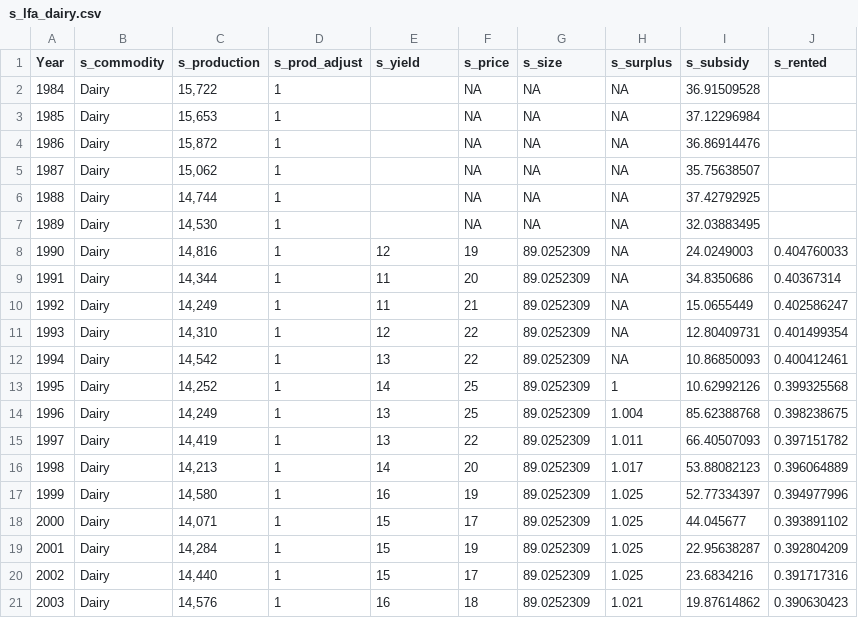
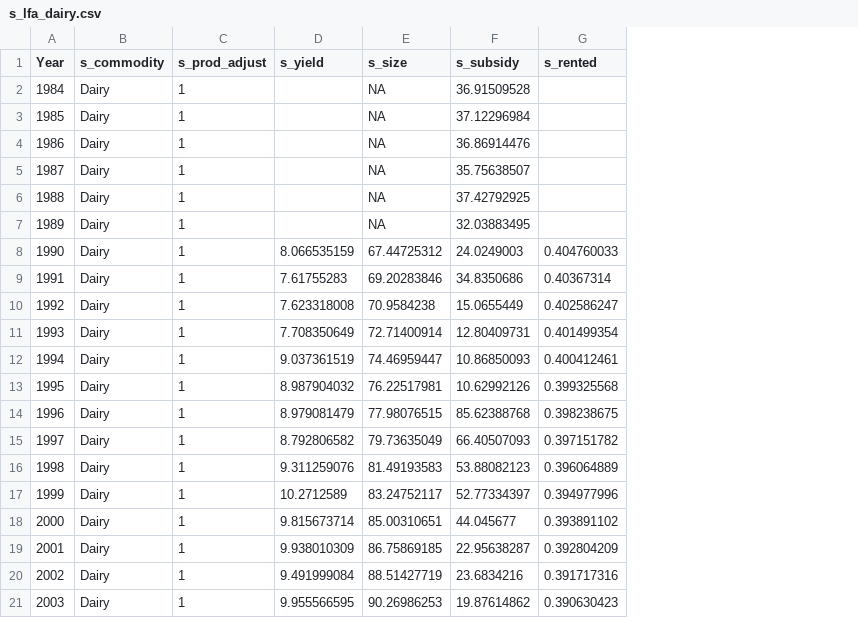
Before and after one commit to OliPerkins1987/LULCSD, a CSV file: mod/data/s_lfa_dairy.csv, drawn as a sheet; only a part is shown; removed rows and columns are numbered as before the commit, all else as after; the diff covers the shown part only; the diff names each change by its address in the sheet, - before the commit and + after, or states it on an @@ line.

```diff
--- a/mod/data/s_lfa_dairy.csv
+++ b/mod/data/s_lfa_dairy.csv
-column C (s_production), rows 2-21: 15,722 | 15,653 | 15,872 | 15,062 | 14,744 | 14,530 | 14,816 | 14,344 | 14,249 | 14,310 | 14,542 | 14,252 | 14,249 | 14,419 | 14,213 | 14,580 | 14,071 | 14,284 | 14,440 | 14,576
-column F (s_price), rows 2-21: NA | NA | NA | NA | NA | NA | 19 | 20 | 21 | 22 | 22 | 25 | 25 | 22 | 20 | 19 | 17 | 19 | 17 | 18
-column H (s_surplus), rows 2-21: NA | NA | NA | NA | NA | NA | NA | NA | NA | NA | NA | 1 | 1.004 | 1.011 | 1.017 | 1.025 | 1.025 | 1.025 | 1.025 | 1.021
-D8 (s_yield): 12
+D8 (s_yield): 8.066535159
-E8 (s_size): 89.0252309
+E8 (s_size): 67.44725312
-D9 (s_yield): 11
+D9 (s_yield): 7.61755283
-E9 (s_size): 89.0252309
+E9 (s_size): 69.20283846
-D10 (s_yield): 11
+D10 (s_yield): 7.623318008
-E10 (s_size): 89.0252309
+E10 (s_size): 70.9584238
-D11 (s_yield): 12
+D11 (s_yield): 7.708350649
-E11 (s_size): 89.0252309
+E11 (s_size): 72.71400914
-D12 (s_yield): 13
+D12 (s_yield): 9.037361519
-E12 (s_size): 89.0252309
+E12 (s_size): 74.46959447
-D13 (s_yield): 14
+D13 (s_yield): 8.987904032
-E13 (s_size): 89.0252309
+E13 (s_size): 76.22517981
-D14 (s_yield): 13
+D14 (s_yield): 8.979081479
-E14 (s_size): 89.0252309
+E14 (s_size): 77.98076515
-D15 (s_yield): 13
+D15 (s_yield): 8.792806582
-E15 (s_size): 89.0252309
+E15 (s_size): 79.73635049
-D16 (s_yield): 14
+D16 (s_yield): 9.311259076
-E16 (s_size): 89.0252309
+E16 (s_size): 81.49193583
-D17 (s_yield): 16
+D17 (s_yield): 10.2712589
-E17 (s_size): 89.0252309
+E17 (s_size): 83.24752117
-D18 (s_yield): 15
+D18 (s_yield): 9.815673714
-E18 (s_size): 89.0252309
+E18 (s_size): 85.00310651
-D19 (s_yield): 15
+D19 (s_yield): 9.938010309
-E19 (s_size): 89.0252309
+E19 (s_size): 86.75869185
-D20 (s_yield): 15
+D20 (s_yield): 9.491999084
-E20 (s_size): 89.0252309
+E20 (s_size): 88.51427719
-D21 (s_yield): 16
+D21 (s_yield): 9.955566595
-E21 (s_size): 89.0252309
+E21 (s_size): 90.26986253
```
Also changed, not shown: 23 edited cells elsewhere in this file, mod/data/s_cereals.csv, mod/data/s_dairy.csv, 22 other files.
